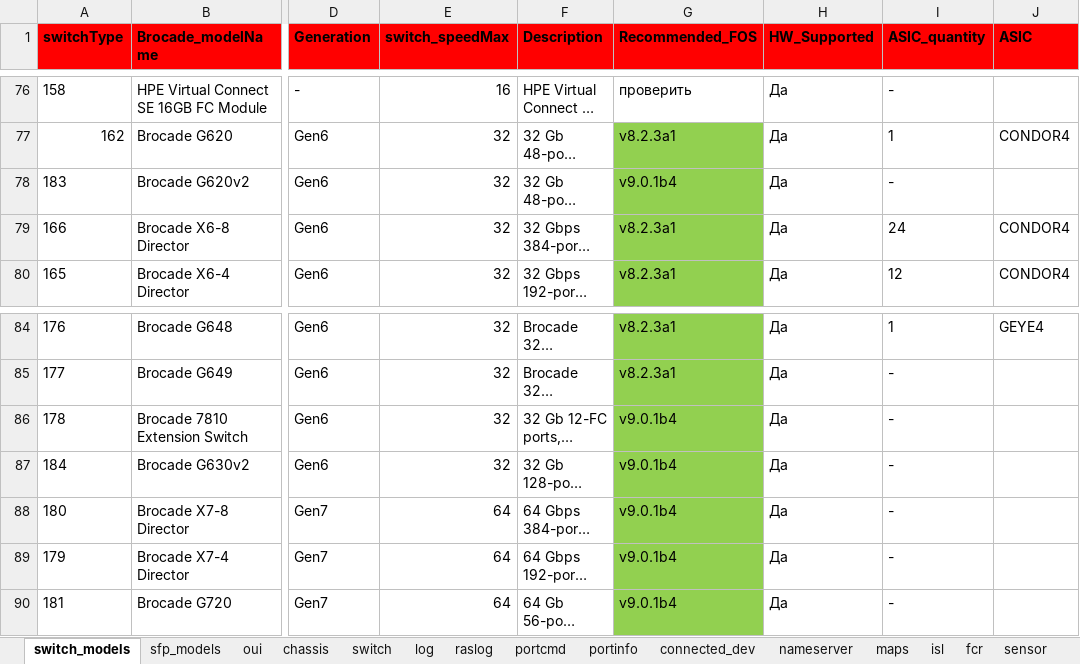
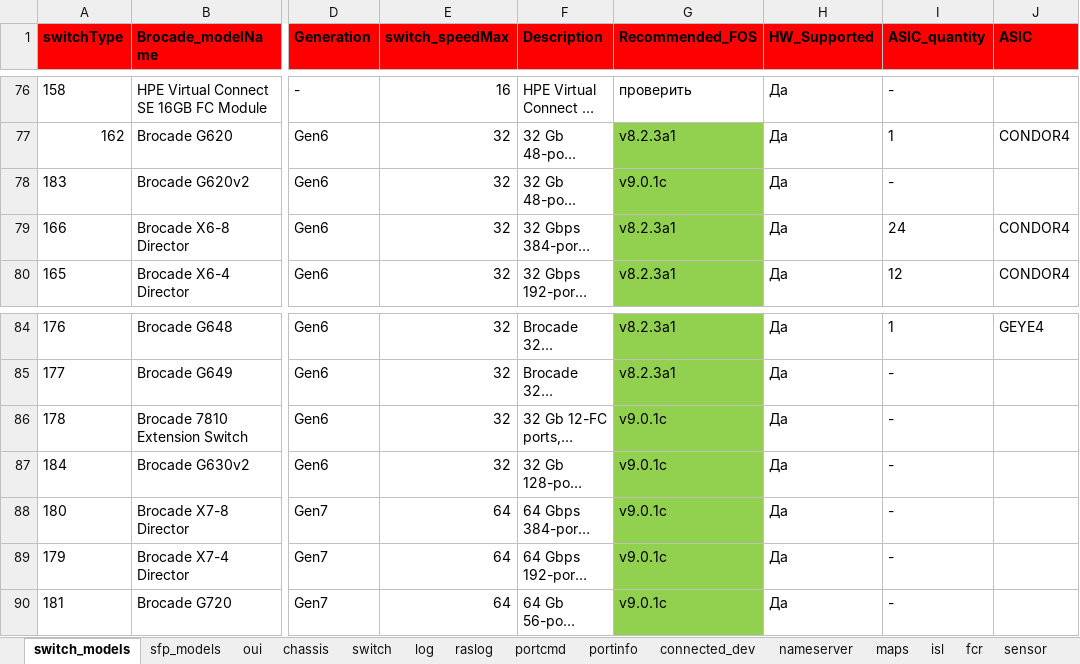
Before and after one commit to KonstantinAlxVlasenko/san_report_automation, an Excel workbook: san_automation_info.xlsx, sheet switch_models, drawn as a sheet; only a part is shown, gaps mark what is left out; long unchanged cells end in …; values as stored, in another font and other column widths than the file's, no borders; the diff names each change by its address in the sheet, - before the commit and + after, or states it on an @@ line.

```diff
--- a/san_automation_info.xlsx (sheet switch_models)
+++ b/san_automation_info.xlsx (sheet switch_models)
-G78 (Recommended_FOS): v9.0.1b4
+G78 (Recommended_FOS): v9.0.1c
-G86:G90 (Recommended_FOS): v9.0.1b4
+G86:G90 (Recommended_FOS): v9.0.1c
```
Also changed, not shown: sheet customer_report, sheet connected_dev, sheet oui, report_info.xlsx, 18 other files.
